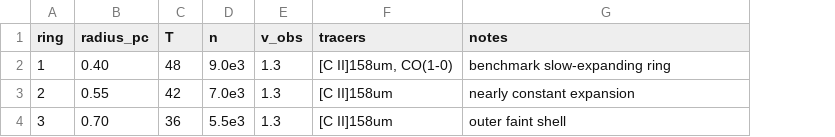
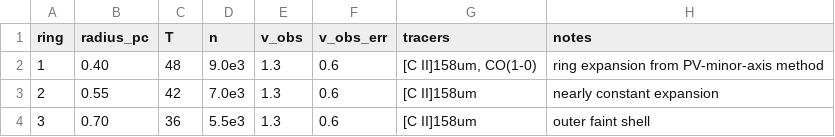
Before and after one commit to error-wtf/Segmented-Spacetime-Mass-Projection-Unified-Results, a CSV file: data/observations/CygnusX_DiamondRing_CII_rings.csv, drawn as a sheet; addresses are those after the commit; the diff names each change by its address in the sheet, - before the commit and + after, or states it on an @@ line.

```diff
--- a/data/observations/CygnusX_DiamondRing_CII_rings.csv
+++ b/data/observations/CygnusX_DiamondRing_CII_rings.csv
+column F (v_obs_err), rows 2-4: all 0.6
-H2 (notes): benchmark slow-expanding ring
+H2 (notes): ring expansion from PV-minor-axis method
```
Also changed, not shown: data/observations/G79_29+0_46_CO_NH3_rings.csv, 5 other files.
